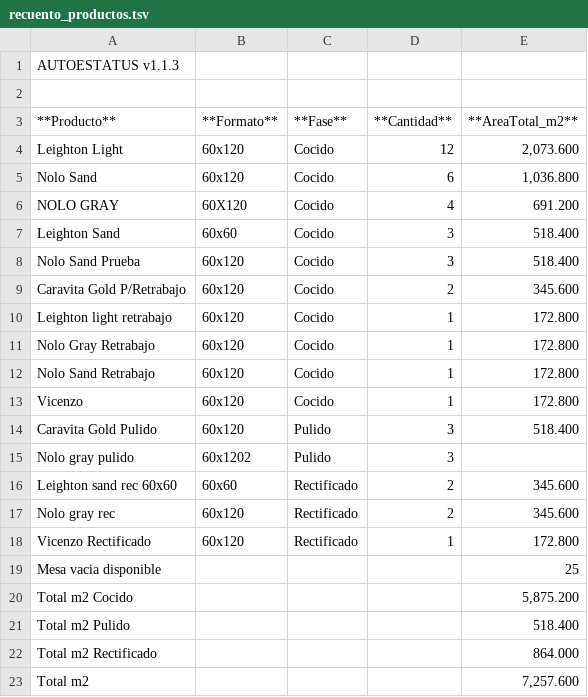
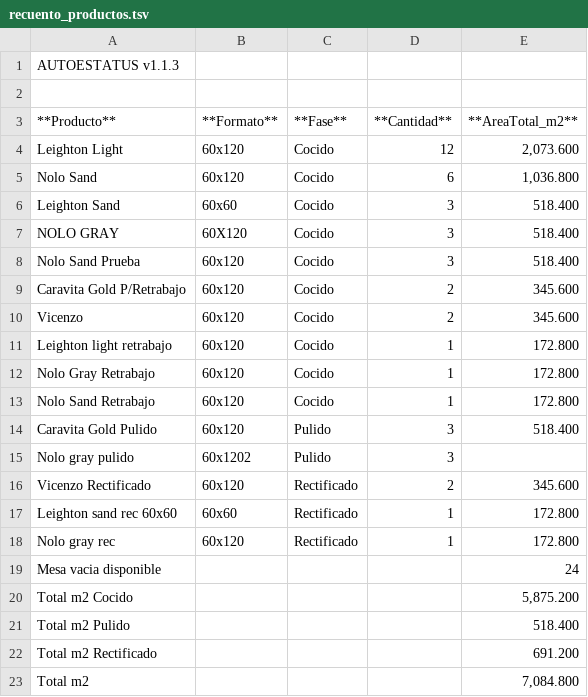
Before and after one commit to teclgvp3-droid/Estatus-De-Productos, a TSV file: recuento_productos.tsv, drawn as a sheet.

Commit message:
AUTOESTATUS update 2026-11-13 23:47:02

```diff
--- a/recuento_productos.tsv
+++ b/recuento_productos.tsv
@@ -5,6 +5,7 @@ Leighton Light	60x120	Cocido	12	2,073.600
 Nolo Sand	60x120	Cocido	6	1,036.800
-NOLO GRAY	60X120	Cocido	4	691.200
 Leighton Sand	60x60	Cocido	3	518.400
+NOLO GRAY	60X120	Cocido	3	518.400
 Nolo Sand Prueba	60x120	Cocido	3	518.400
 Caravita Gold P/Retrabajo	60x120	Cocido	2	345.600
+Vicenzo	60x120	Cocido	2	345.600
 Leighton light retrabajo	60x120	Cocido	1	172.800
@@ -12,12 +13,11 @@ Nolo Gray Retrabajo	60x120	Cocido	1	172.800
 Nolo Sand Retrabajo	60x120	Cocido	1	172.800
-Vicenzo	60x120	Cocido	1	172.800
 Caravita Gold Pulido	60x120	Pulido	3	518.400
 Nolo gray pulido	60x1202	Pulido	3	
-Leighton sand rec 60x60	60x60	Rectificado	2	345.600
-Nolo gray rec	60x120	Rectificado	2	345.600
-Vicenzo Rectificado	60x120	Rectificado	1	172.800
-Mesa vacia disponible				25
+Vicenzo Rectificado	60x120	Rectificado	2	345.600
+Leighton sand rec 60x60	60x60	Rectificado	1	172.800
+Nolo gray rec	60x120	Rectificado	1	172.800
+Mesa vacia disponible				24
 Total m2 Cocido				5,875.200
 Total m2 Pulido				518.400
-Total m2 Rectificado				864.000
-Total m2				7,257.600
+Total m2 Rectificado				691.200
+Total m2				7,084.800
```
